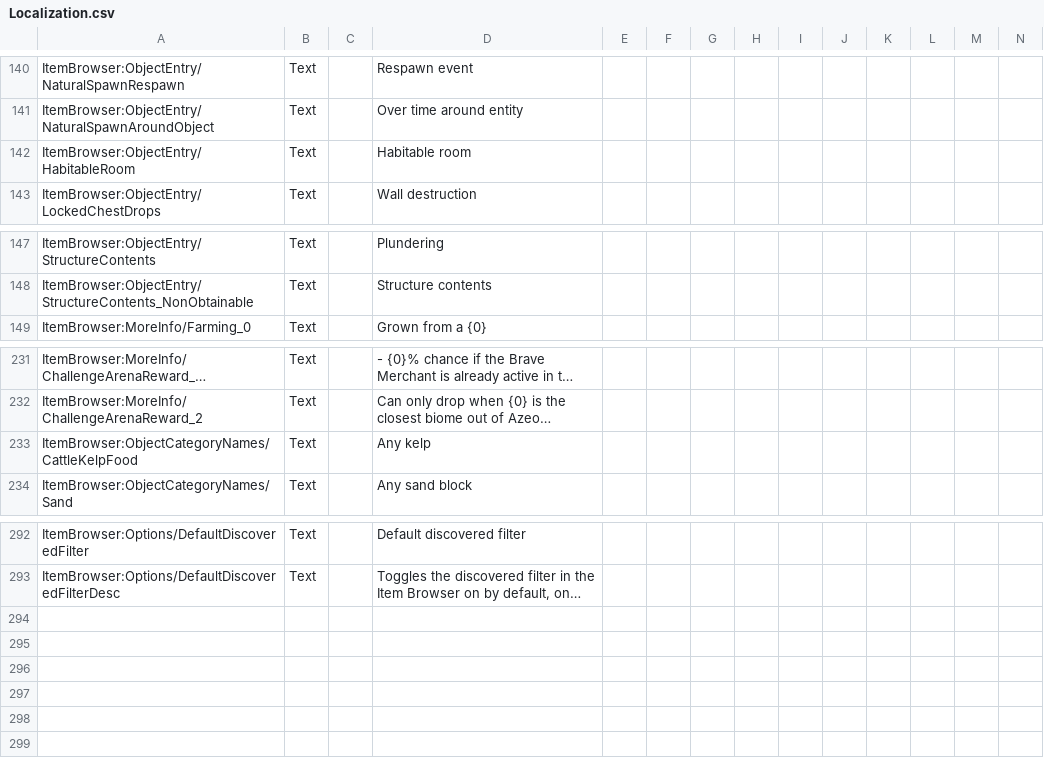
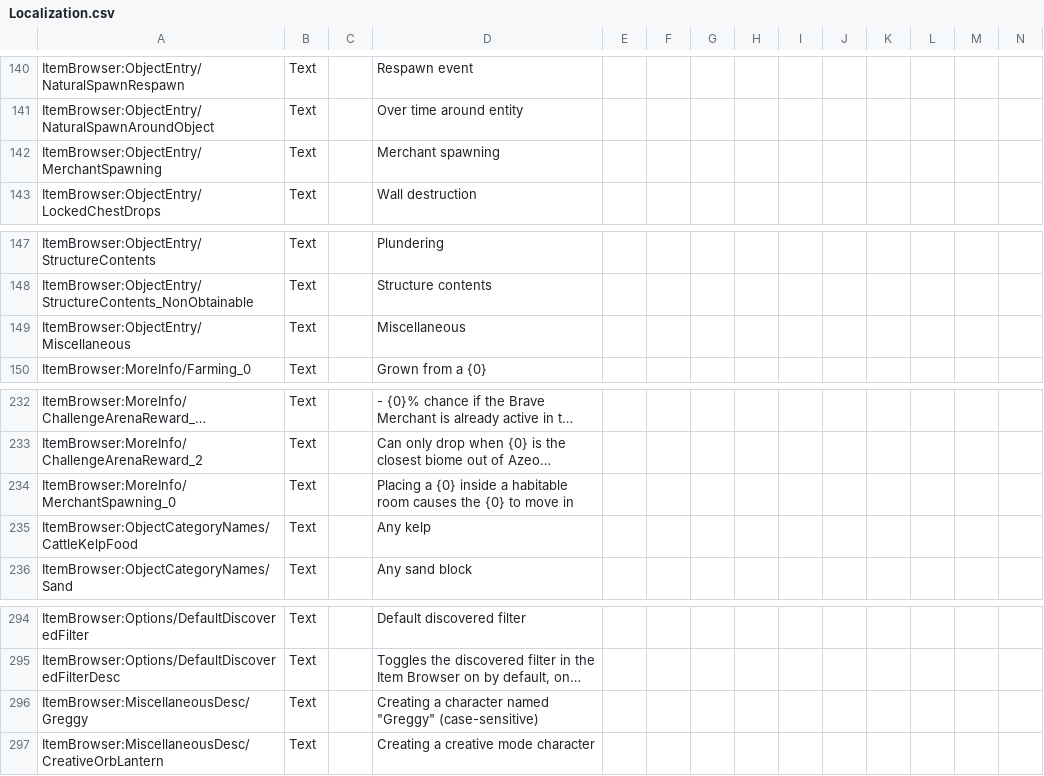
Before and after one commit to moorowl/ck-ItemBrowser, a CSV file: Localization/Localization.csv, drawn as a sheet; only a part is shown, gaps mark what is left out; long unchanged cells end in …; rows hold the shown columns only; the diff names each change by its address in the sheet, - before the commit and + after, or states it on an @@ line.

Commit message:
Added MerchantSpawning entry

```diff
--- a/Localization/Localization.csv
+++ b/Localization/Localization.csv
-A142: ItemBrowser:ObjectEntry/HabitableRoom
+A142: ItemBrowser:ObjectEntry/MerchantSpawning
-D142: Habitable room
+D142: Merchant spawning
+row 149: ItemBrowser:ObjectEntry/Miscellaneous | Text |  | Miscellaneous
+row 234: ItemBrowser:MoreInfo/MerchantSpawning_0 | Text |  | Placing a {0} inside a habitable room causes the {0} to move in
+row 296: ItemBrowser:MiscellaneousDesc/Greggy | Text |  | Creating a character named "Greggy" (case-sensitive)
+row 297: ItemBrowser:MiscellaneousDesc/CreativeOrbLantern | Text |  | Creating a creative mode character
```
Also changed, not shown: 7 other files.
